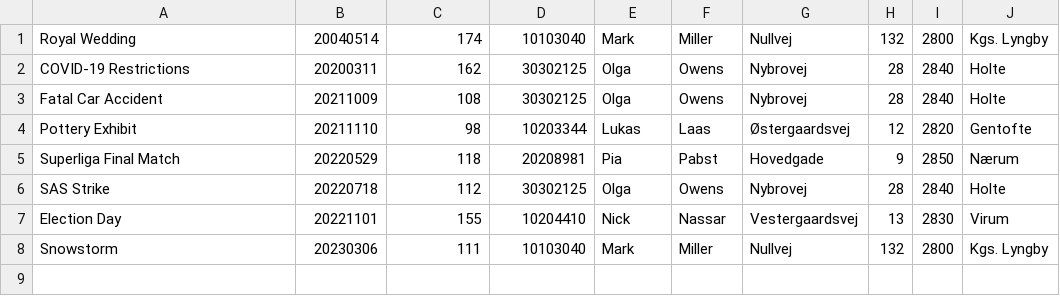
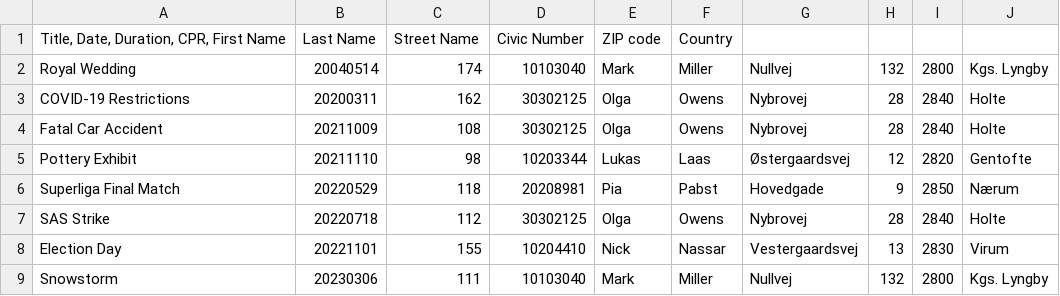
Before and after one commit to Max-DTU-s224553/Database, a CSV file: src/main/resources/uploads.csv, drawn as a sheet.

Commit message:
Added line to uploads.csv, and corrected group naming convention for the .sql file

```diff
--- a/src/main/resources/uploads.csv
+++ b/src/main/resources/uploads.csv
@@ -1 +1,2 @@
+Title, Date, Duration, CPR, First Name; Last Name; Street Name; Civic Number; ZIP code; Country
 Royal Wedding;20040514;174;10103040;Mark;Miller;Nullvej;132;2800;Kgs. Lyngby
```
Also changed, not shown: 1 other file.
